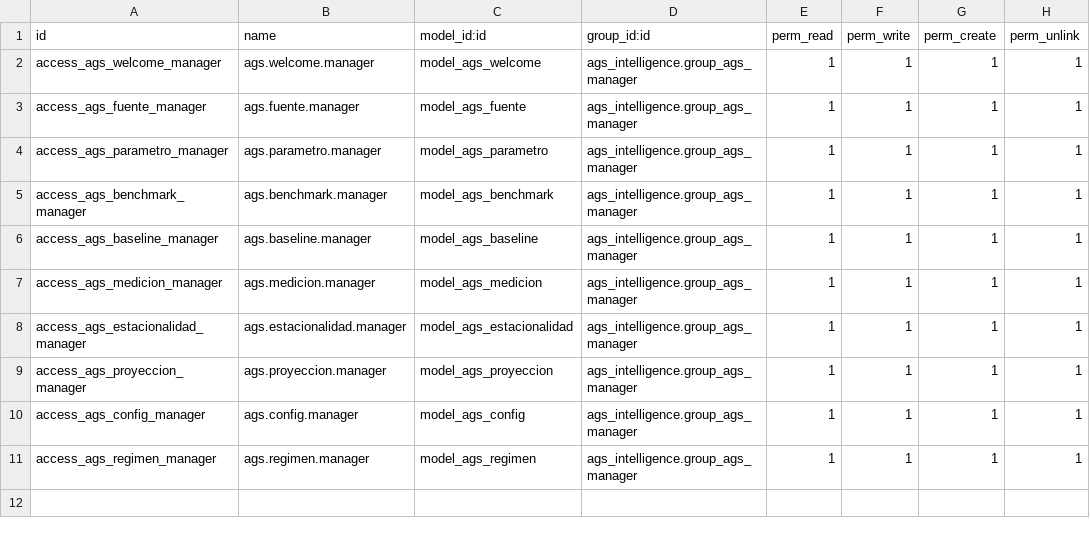
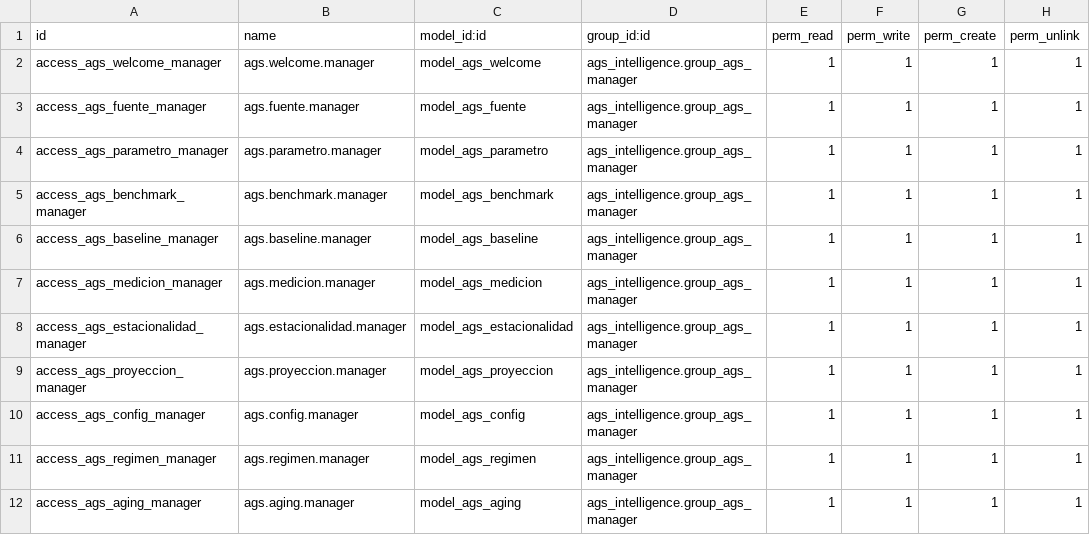
Before and after one commit to InfinityServicesSRL/henry, a CSV file: ags_intelligence/security/ir.model.access.csv, drawn as a sheet.

```diff
--- a/ags_intelligence/security/ir.model.access.csv
+++ b/ags_intelligence/security/ir.model.access.csv
@@ -11 +11,2 @@ access_ags_config_manager,ags.config.manager,model_ags_config,ags_intelligence.g
 access_ags_regimen_manager,ags.regimen.manager,model_ags_regimen,ags_intelligence.group_ags_manager,1,1,1,1
+access_ags_aging_manager,ags.aging.manager,model_ags_aging,ags_intelligence.group_ags_manager,1,1,1,1
```
Also changed, not shown: 8 other files.
